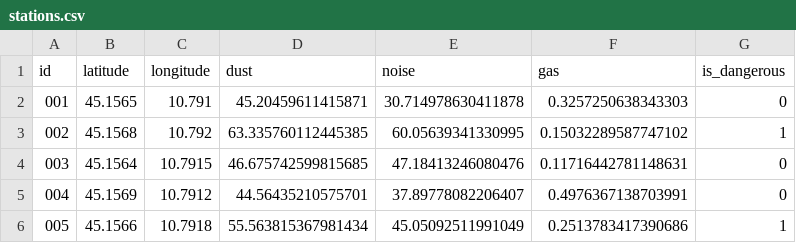
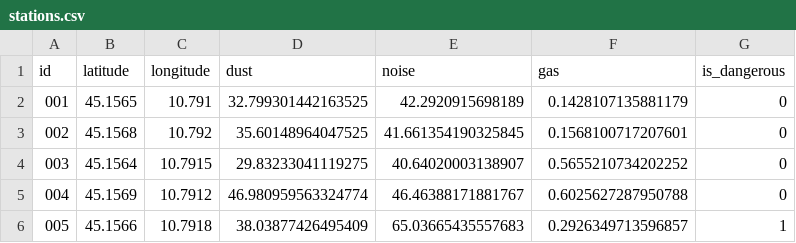
Before and after one commit to saajann/construction-site-monitoring-system, a CSV file: src/data/stations.csv, drawn as a sheet.

Commit message:
using correctly station range variable from .env

```diff
--- a/src/data/stations.csv
+++ b/src/data/stations.csv
@@ -1,6 +1,6 @@
 id,latitude,longitude,dust,noise,gas,is_dangerous
-001,45.1565,10.791,45.20459611415871,30.714978630411878,0.3257250638343303,0
-002,45.1568,10.792,63.335760112445385,60.05639341330995,0.15032289587747102,1
-003,45.1564,10.7915,46.675742599815685,47.18413246080476,0.11716442781148631,0
-004,45.1569,10.7912,44.56435210575701,37.89778082206407,0.4976367138703991,0
-005,45.1566,10.7918,55.563815367981434,45.05092511991049,0.2513783417390686,1
+001,45.1565,10.791,32.799301442163525,42.2920915698189,0.1428107135881179,0
+002,45.1568,10.792,35.60148964047525,41.661354190325845,0.1568100717207601,0
+003,45.1564,10.7915,29.83233041119275,40.64020003138907,0.5655210734202252,0
+004,45.1569,10.7912,46.980959563324774,46.46388171881767,0.6025627287950788,0
+005,45.1566,10.7918,38.03877426495409,65.03665435557683,0.2926349713596857,1
```
Also changed, not shown: src/data/helmets.csv, src/data/map.csv, 2 other files.
